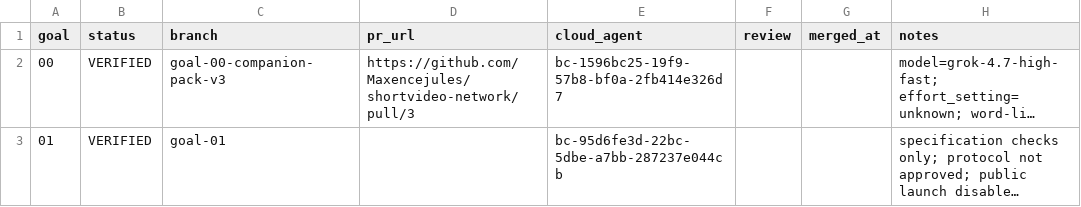
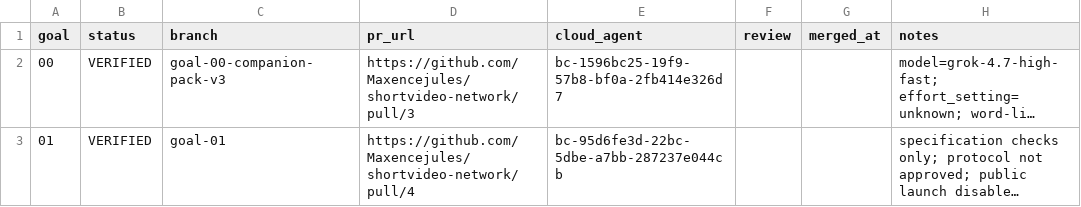
Before and after one commit to Maxencejules/shortvideo-network, a TSV file: docs/progress.tsv, drawn as a sheet; long unchanged cells end in …; the diff names each change by its address in the sheet, - before the commit and + after, or states it on an @@ line.

Commit message:
goal 01: link the progress tracker to the pull request
Record pull request 4 on the Goal 01 tracker row. Requirements, threat model, and the decision register are unchanged.

```diff
--- a/docs/progress.tsv
+++ b/docs/progress.tsv
-D3 (pr_url): (empty)
+D3 (pr_url): https://github.com/Maxencejules/shortvideo-network/pull/4
```
Also changed, not shown: 2 other files.
